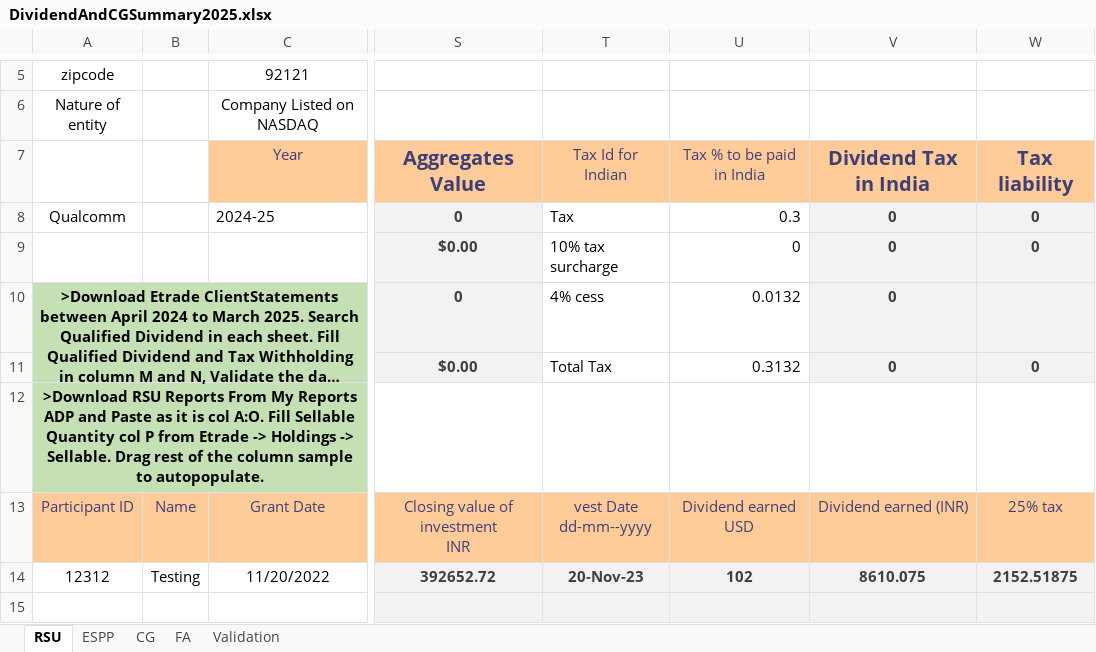
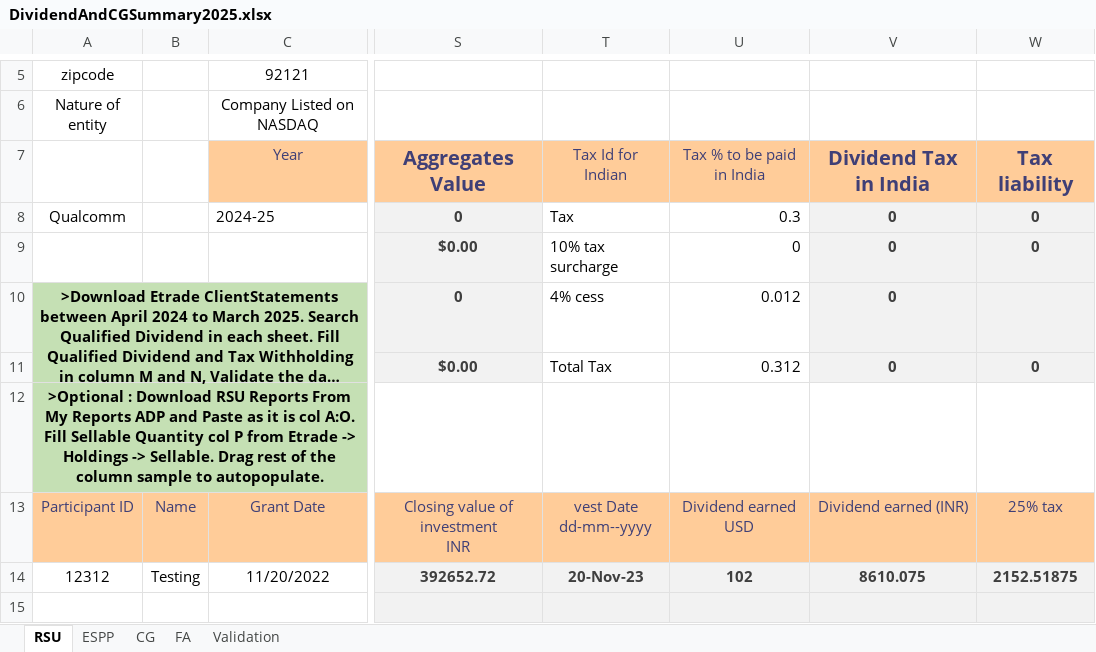
Before and after one commit to arynamn/ITR2-Dividend-and-ESPP-Short-Term-Capital-Gain, an Excel workbook: DividendAndCGSummary2025.xlsx, sheet RSU, drawn as a sheet; only a part is shown, gaps mark what is left out; long unchanged cells end in …; values as stored, in another font and other column widths than the file's, no borders; conditional formats not drawn; the diff names each change by its address in the sheet, - before the commit and + after, or states it on an @@ line.

```diff
--- a/DividendAndCGSummary2025.xlsx (sheet RSU)
+++ b/DividendAndCGSummary2025.xlsx (sheet RSU)
-U10: 0.0132
+U10: 0.012
-U11: 0.3132
+U11: 0.312
-A12: >Download RSU Reports…
+A12: >Optional : Download RSU Reports…
```
Also changed, not shown: sheet FA, formulas that keep their value, 1 other file.
